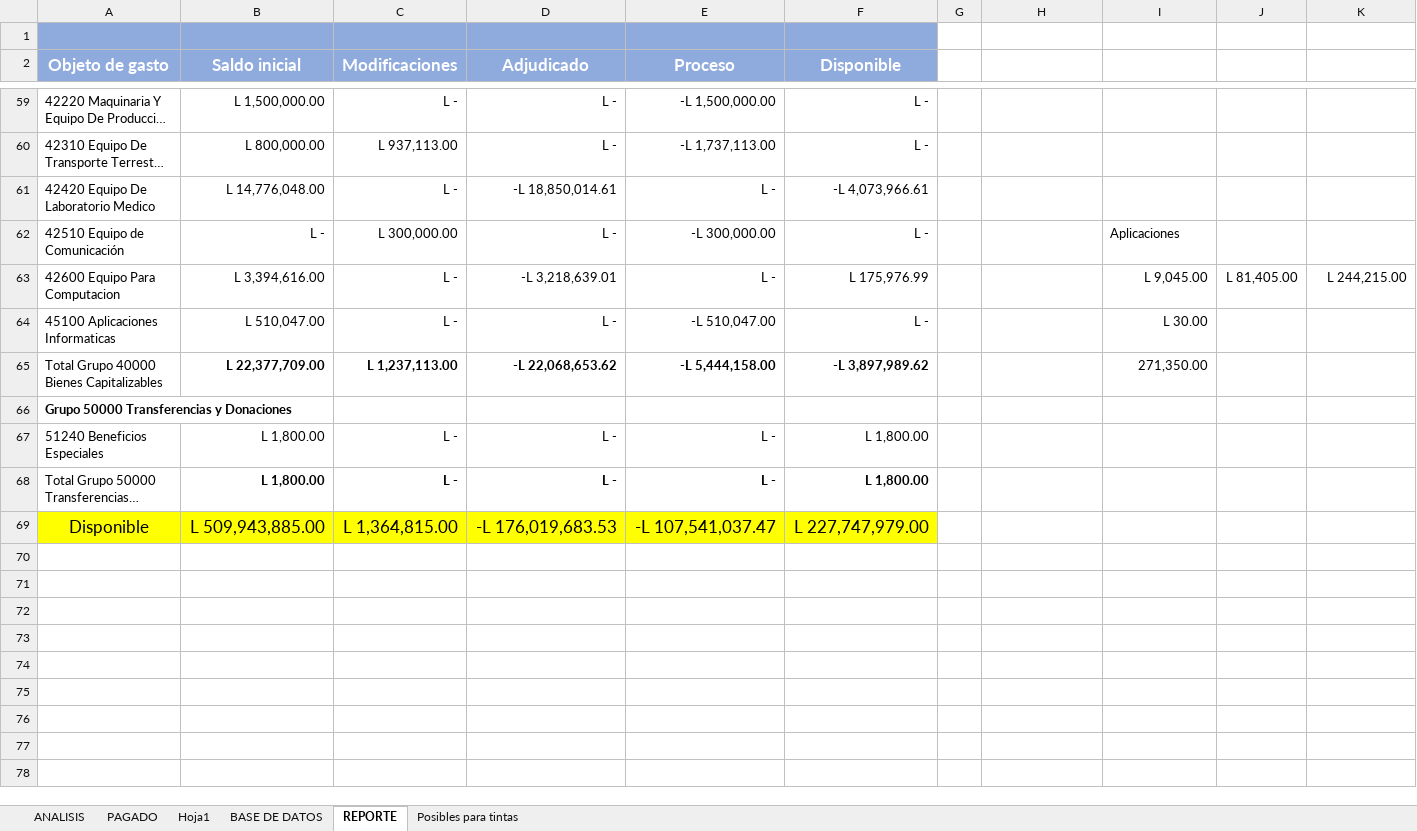
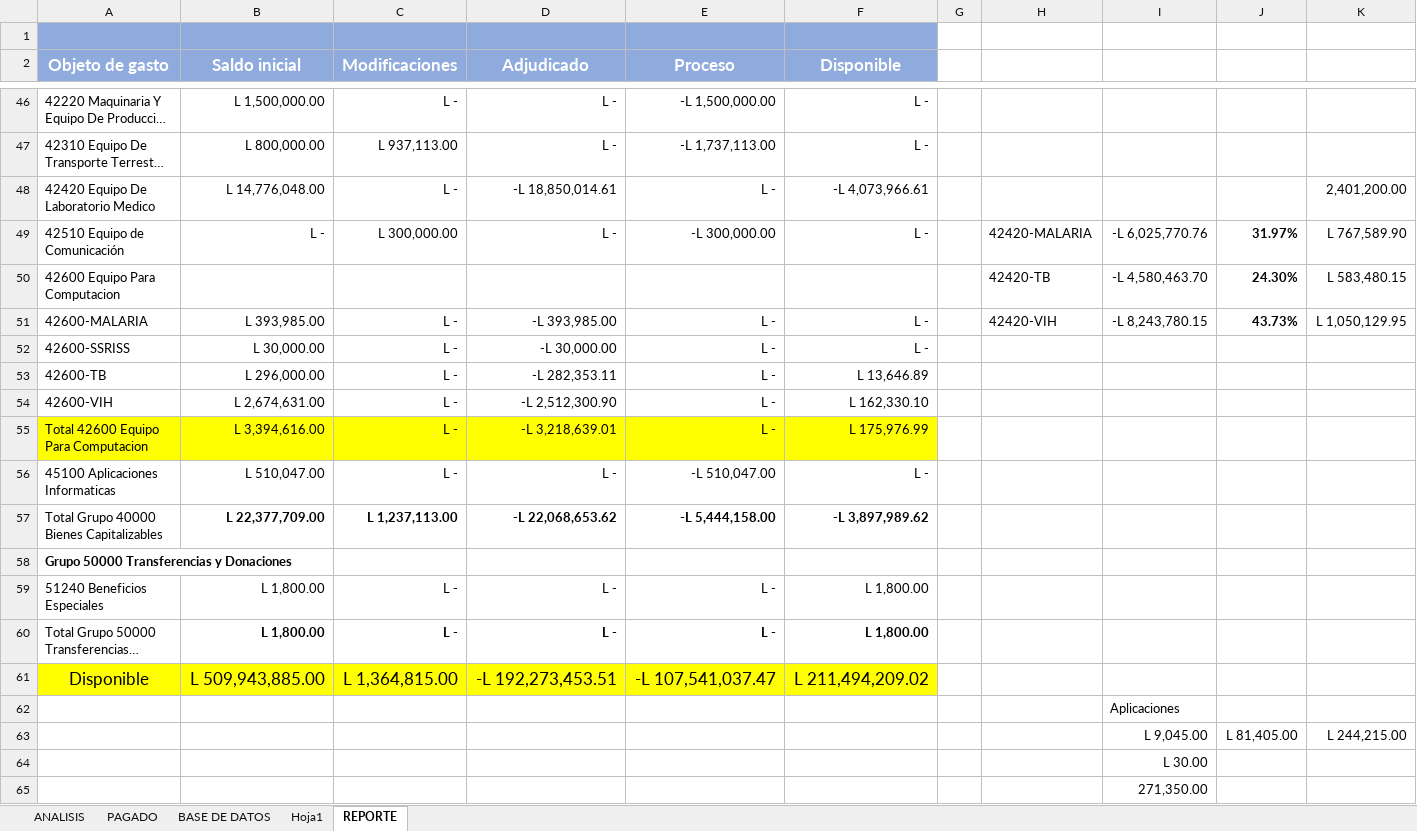
Before and after one commit to Gazellagaho/Matrices, an Excel workbook: MATRIZ MACRO 14-3-2024.xlsm, sheet REPORTE, drawn as a sheet; only a part is shown, gaps mark what is left out; long unchanged cells end in …; values as stored, in another font and other column widths than the file's, no borders; conditional formats not drawn; addresses are those after the commit; the diff covers the shown part only; the diff names each change by its address in the sheet, - before the commit and + after, or states it on an @@ line.

```diff
--- a/MATRIZ MACRO 14-3-2024.xlsm (sheet REPORTE)
+++ b/MATRIZ MACRO 14-3-2024.xlsm (sheet REPORTE)
-sheet tab: Posibles para tintas
@@ sheet tab order changed: ANALISIS | PAGADO | BASE DE DATOS | Hoja1 | REPORTE @@
-K48: (empty)
+K48: 2,401,200.00
-H49: (empty)
+H49: 42420-MALARIA
-I49: Aplicaciones
+I49: -L 6,025,770.76
-J49: (empty)
+J49: 31.97%
-K49: (empty)
+K49: L 767,589.90
+row 50: 42600 Equipo Para Computacion |  |  |  |  |  |  | 42420-TB | -L 4,580,463.70 | 24.30% | L 583,480.15
+row 51: 42600-MALARIA | L 393,985.00 | L - | -L 393,985.00 | L - | L - |  | 42420-VIH | -L 8,243,780.15 | 43.73% | L 1,050,129.95
+row 52: 42600-SSRISS | L 30,000.00 | L - | -L 30,000.00 | L - | L -
+row 53: 42600-TB | L 296,000.00 | L - | -L 282,353.11 | L - | L 13,646.89
+row 54: 42600-VIH | L 2,674,631.00 | L - | -L 2,512,300.90 | L - | L 162,330.10
-A55 (Objeto de gasto): 42600 Equipo Para Computacion
+A55 (Objeto de gasto): Total 42600 Equipo Para Computacion
-A55:F55 fill: none
+A55:F55 fill: #FFFF00
-I55: L 9,045.00
+I55: (empty)
-J55: L 81,405.00
+J55: (empty)
-K55: L 244,215.00
+K55: (empty)
-I56: L 30.00
+I56: (empty)
-I57: 271,350.00
+I57: (empty)
-D61 (Adjudicado): -L 176,019,683.53
+D61 (Adjudicado): -L 192,273,453.51
-F61 (Disponible): L 227,747,979.00
+F61 (Disponible): L 211,494,209.02
+row 62:  |  |  |  |  |  |  |  | Aplicaciones
+row 63:  |  |  |  |  |  |  |  | L 9,045.00 | L 81,405.00 | L 244,215.00
+row 64:  |  |  |  |  |  |  |  | L 30.00
+row 65:  |  |  |  |  |  |  |  | 271,350.00
```
Also changed, not shown: 13 removed rows, 54 edited cells and cell formats elsewhere in this sheet, sheet BASE DE DATOS, sheet PAGADO, sheet ANALISIS, hidden cells, charts or pictures, 1 other file.
